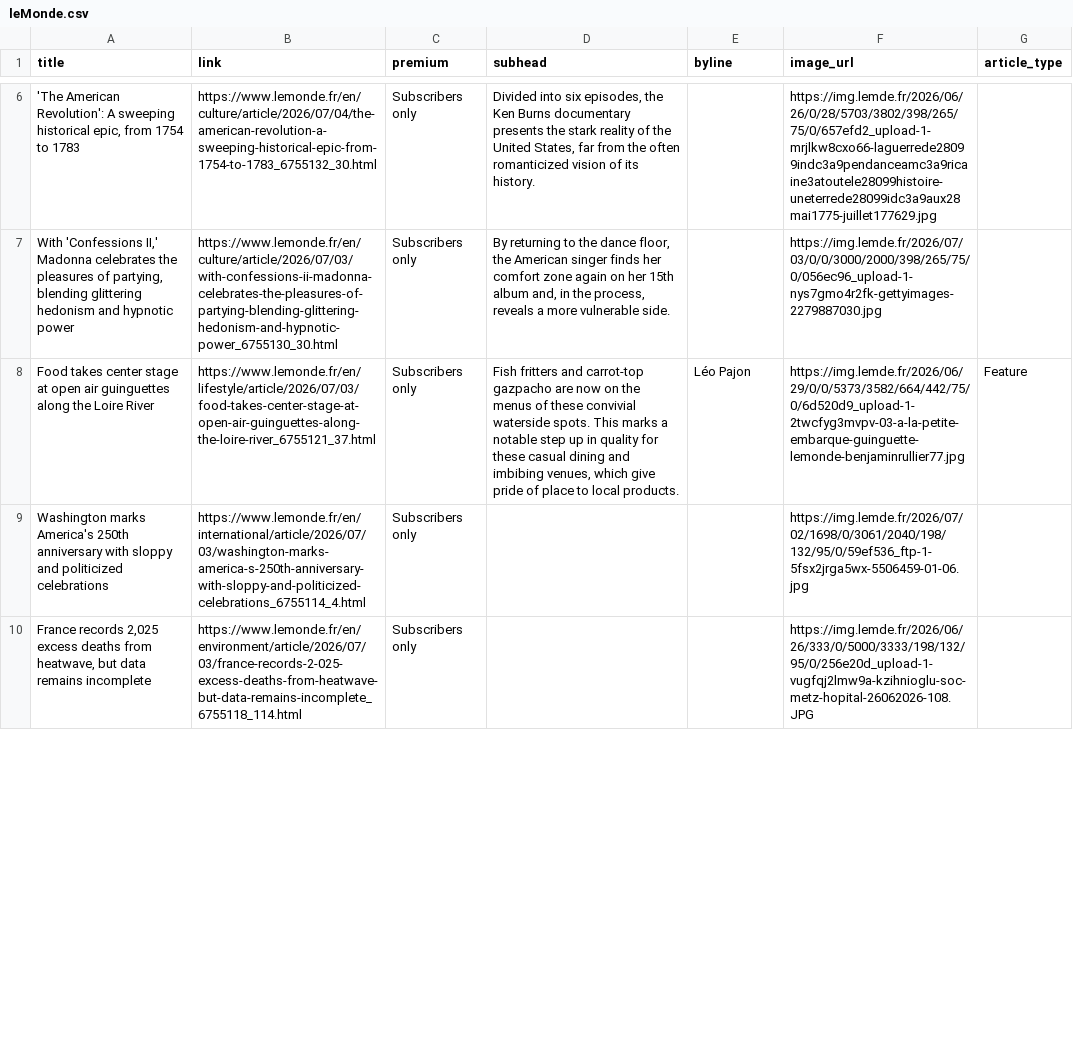
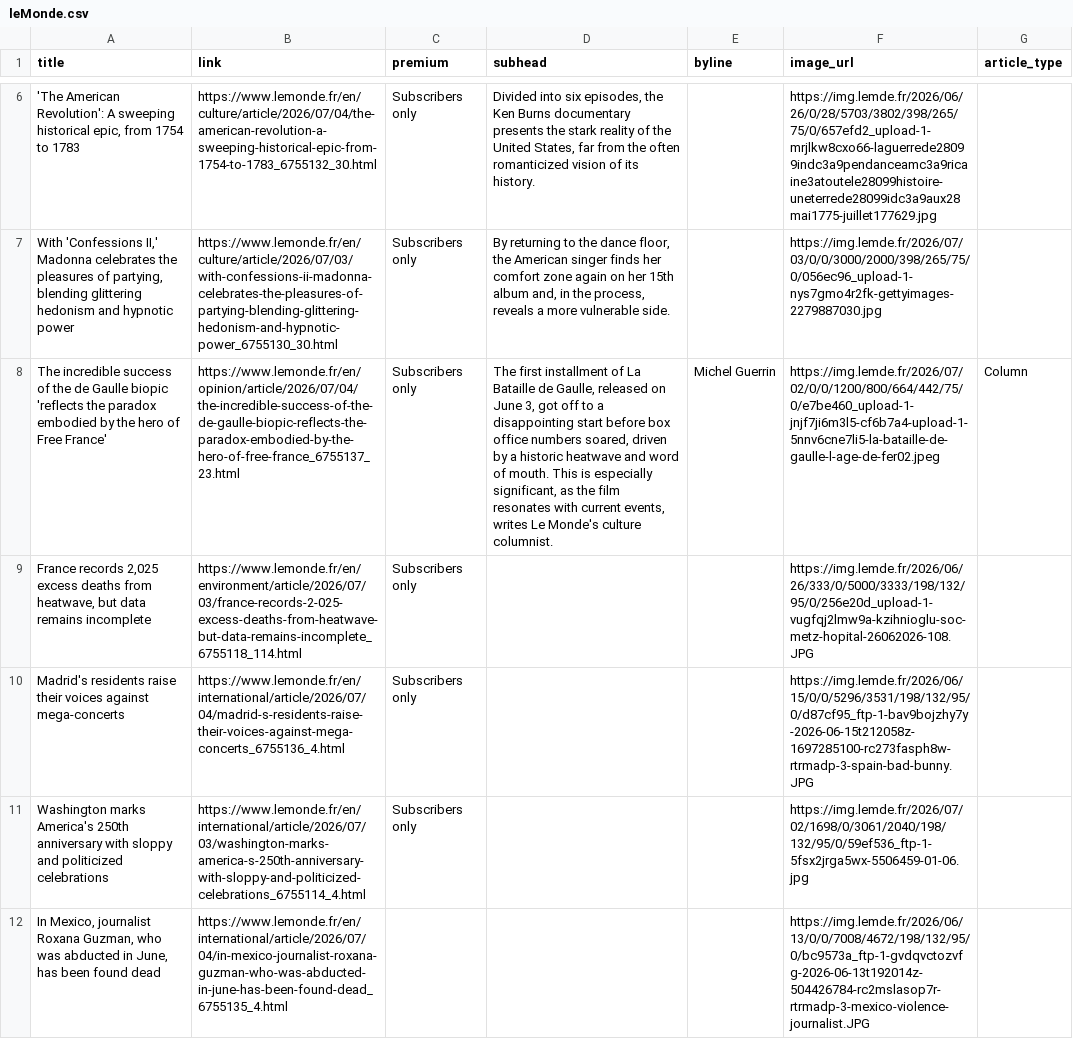
Before and after one commit to mango-jackson-gen1/LeMonde_webscraping_06172026, a CSV file: leMonde.csv, drawn as a sheet; only a part is shown, gaps mark what is left out; removed rows and columns are numbered as before the commit, all else as after; the diff covers the shown part only; the diff names each change by its address in the sheet, - before the commit and + after, or states it on an @@ line.

```diff
--- a/leMonde.csv
+++ b/leMonde.csv
-row 8: Food takes center stage at open air guinguettes along the Loire River | https://www.lemonde.fr/en/lifestyle/article/2026/07/03/food-takes-center-stage-at-open-air-guinguettes-along-the-loire-river_6755121_37.html | Subscribers only | Fish fritters and carrot-top gazpacho are now on the menus of these convivial waterside spots. This marks a notable step up in quality for these casual dining and imbibing venues, which give pride of place to local products. | Léo Pajon | https://img.lemde.fr/2026/06/29/0/0/5373/3582/664/442/75/0/6d520d9_upload-1-2twcfyg3mvpv-03-a-la-petite-embarque-guinguette-lemonde-benjaminrullier77.jpg | Feature
+row 8: The incredible success of the de Gaulle biopic 'reflects the paradox embodied by the hero of Free France' | https://www.lemonde.fr/en/opinion/article/2026/07/04/the-incredible-success-of-the-de-gaulle-biopic-reflects-the-paradox-embodied-by-the-hero-of-free-france_6755137_23.html | Subscribers only | The first installment of La Bataille de Gaulle, released on June 3, got off to a disappointing start before box office numbers soared, driven by a historic heatwave and word of mouth. This is especially significant, as the film resonates with current events, writes Le Monde's culture columnist. | Michel Guerrin | https://img.lemde.fr/2026/07/02/0/0/1200/800/664/442/75/0/e7be460_upload-1-jnjf7ji6m3l5-cf6b7a4-upload-1-5nnv6cne7li5-la-bataille-de-gaulle-l-age-de-fer02.jpeg | Column
@@ row 10 moved to row 9: France records 2,025 excess deaths from … @@
+row 10: Madrid's residents raise their voices against mega-concerts | https://www.lemonde.fr/en/international/article/2026/07/04/madrid-s-residents-raise-their-voices-against-mega-concerts_6755136_4.html | Subscribers only |  |  | https://img.lemde.fr/2026/06/15/0/0/5296/3531/198/132/95/0/d87cf95_ftp-1-bav9bojzhy7y-2026-06-15t212058z-1697285100-rc273fasph8w-rtrmadp-3-spain-bad-bunny.JPG
+row 12: In Mexico, journalist Roxana Guzman, who was abducted in June, has been found dead | https://www.lemonde.fr/en/international/article/2026/07/04/in-mexico-journalist-roxana-guzman-who-was-abducted-in-june-has-been-found-dead_6755135_4.html |  |  |  | https://img.lemde.fr/2026/06/13/0/0/7008/4672/198/132/95/0/bc9573a_ftp-1-gvdqvctozvfg-2026-06-13t192014z-504426784-rc2mslasop7r-rtrmadp-3-mexico-violence-journalist.JPG
```
Also changed, not shown: 2 added rows, 4 removed rows, 3 moved rows and 6 edited cells elsewhere in this file.
